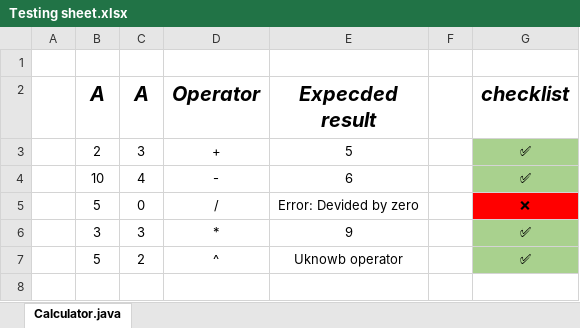
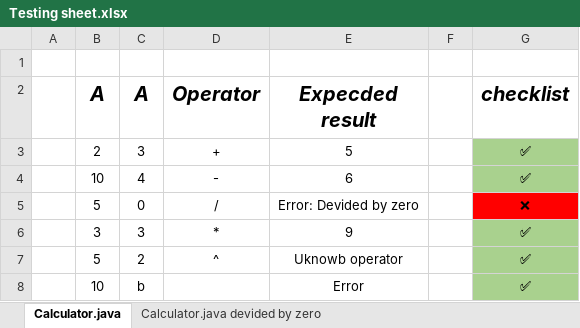
Before and after one commit to letbounce/MySkillsPractice, an Excel workbook: Software Testing Fundamentals/Testing sheet.xlsx, sheet Calculator.java, drawn as a sheet; values as stored, in another font and other column widths than the file's, no borders; the diff names each change by its address in the sheet, - before the commit and + after, or states it on an @@ line.

Commit message:
edited sheet with checklists

```diff
--- a/Software Testing Fundamentals/Testing sheet.xlsx (sheet Calculator.java)
+++ b/Software Testing Fundamentals/Testing sheet.xlsx (sheet Calculator.java)
+sheet tab: Calculator.java devided by zero
+row 8:  | 10 | b |  | Error |  | ✅
```
